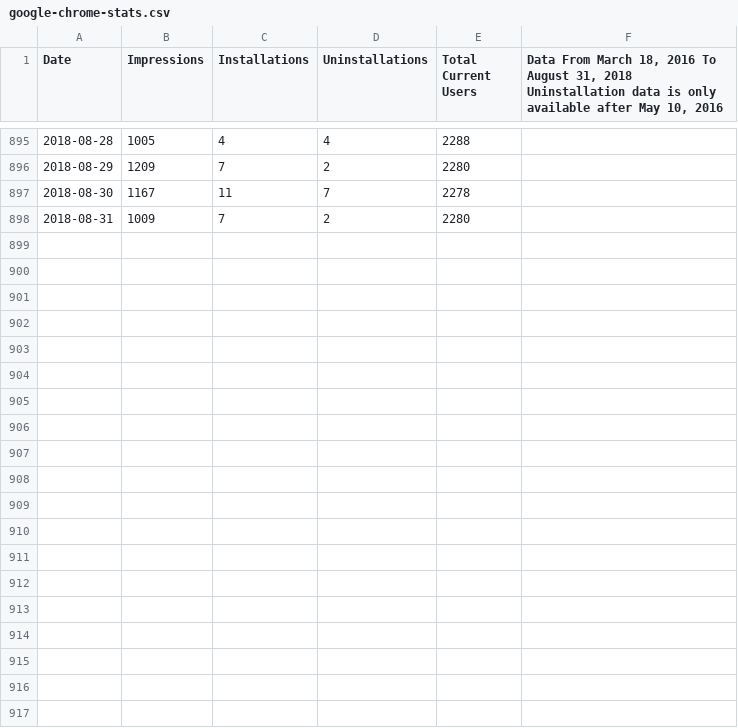
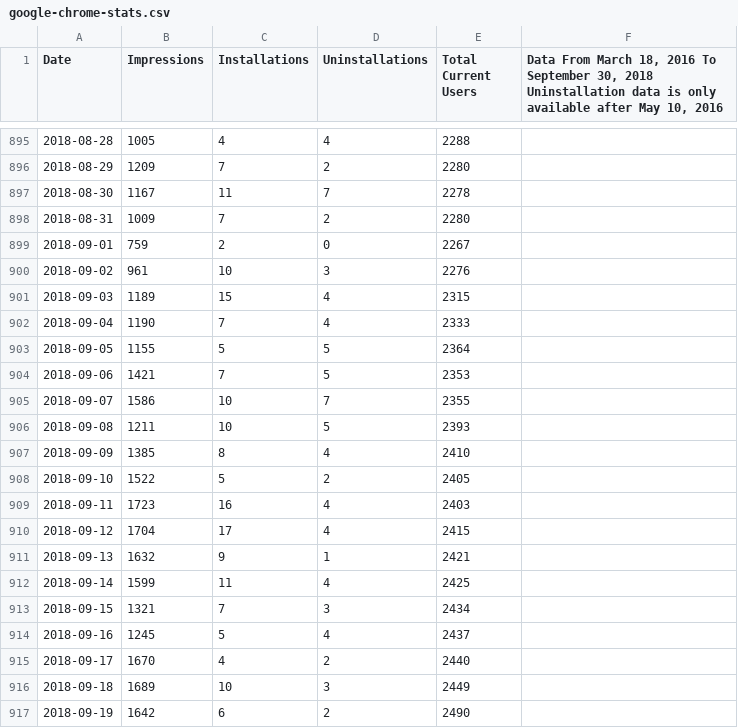
Before and after one commit to VerifiedJoseph/Save-to-the-Wayback-Machine, a CSV file: statistics/google-chrome-stats.csv, drawn as a sheet; only a part is shown, gaps mark what is left out; the diff covers the shown part only.

Commit message:
Add Google Chrome stats for September 2018

```diff
--- a/statistics/google-chrome-stats.csv
+++ b/statistics/google-chrome-stats.csv
@@ -1,2 +1,2 @@
-Date,Impressions,Installations,Uninstallations,Total Current Users,"Data From March 18, 2016 To August 31, 2018
-Uninstallation data is only available after May 10, 2016"
+Date,Impressions,Installations,Uninstallations,Total Current Users,"Data From March 18, 2016 To September 30, 2018
+Uninstallation data is only available after May 10, 2016"
@@ -899 +899,20 @@ Uninstallation data is only available after May 10, 2016"
 2018-08-31,1009,7,2,2280,
+2018-09-01,759,2,0,2267,
+2018-09-02,961,10,3,2276,
+2018-09-03,1189,15,4,2315,
+2018-09-04,1190,7,4,2333,
+2018-09-05,1155,5,5,2364,
+2018-09-06,1421,7,5,2353,
+2018-09-07,1586,10,7,2355,
+2018-09-08,1211,10,5,2393,
+2018-09-09,1385,8,4,2410,
+2018-09-10,1522,5,2,2405,
+2018-09-11,1723,16,4,2403,
+2018-09-12,1704,17,4,2415,
+2018-09-13,1632,9,1,2421,
+2018-09-14,1599,11,4,2425,
+2018-09-15,1321,7,3,2434,
+2018-09-16,1245,5,4,2437,
+2018-09-17,1670,4,2,2440,
+2018-09-18,1689,10,3,2449,
+2018-09-19,1642,6,2,2490,
```
Also changed, not shown: 11 added rows elsewhere in this file.
